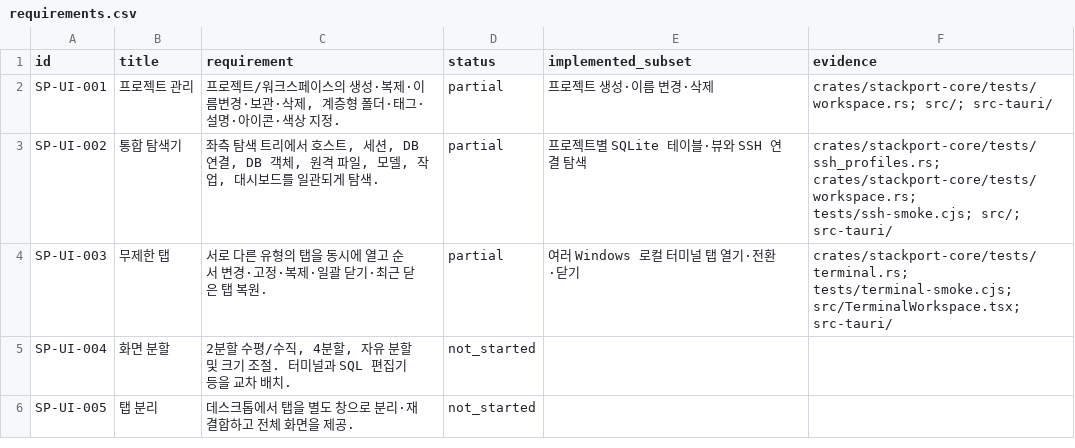
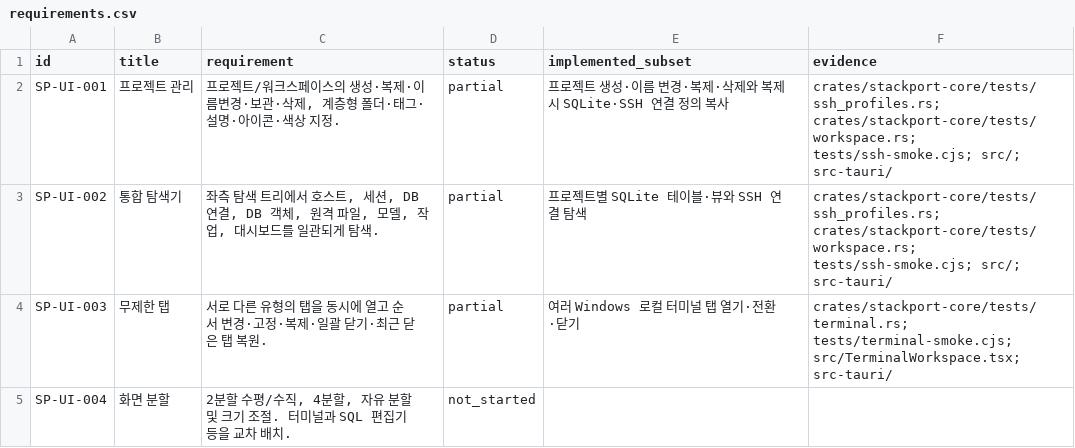
Before and after one commit to KimPolar/StackPort, a CSV file: docs/requirements.csv, drawn as a sheet; only a part is shown; the shorter side is filled out with more unchanged rows.

```diff
--- a/docs/requirements.csv
+++ b/docs/requirements.csv
@@ -1,3 +1,3 @@
 id,title,requirement,status,implemented_subset,evidence
-SP-UI-001,프로젝트 관리,"프로젝트/워크스페이스의 생성·복제·이름변경·보관·삭제, 계층형 폴더·태그·설명·아이콘·색상 지정.",partial,프로젝트 생성·이름 변경·삭제,crates/stackport-core/tests/workspace.rs; src/; src-tauri/
+SP-UI-001,프로젝트 관리,"프로젝트/워크스페이스의 생성·복제·이름변경·보관·삭제, 계층형 폴더·태그·설명·아이콘·색상 지정.",partial,프로젝트 생성·이름 변경·복제·삭제와 복제 시 SQLite·SSH 연결 정의 복사,crates/stackport-core/tests/ssh_profiles.rs; crates/stackport-core/tests/workspace.rs; tests/ssh-smoke.cjs; src/; src-tauri/
 SP-UI-002,통합 탐색기,"좌측 탐색 트리에서 호스트, 세션, DB 연결, DB 객체, 원격 파일, 모델, 작업, 대시보드를 일관되게 탐색.",partial,프로젝트별 SQLite 테이블·뷰와 SSH 연결 탐색,crates/stackport-core/tests/ssh_profiles.rs; crates/stackport-core/tests/workspace.rs; tests/ssh-smoke.cjs; src/; src-tauri/
```
Also changed, not shown: 10 other files.
